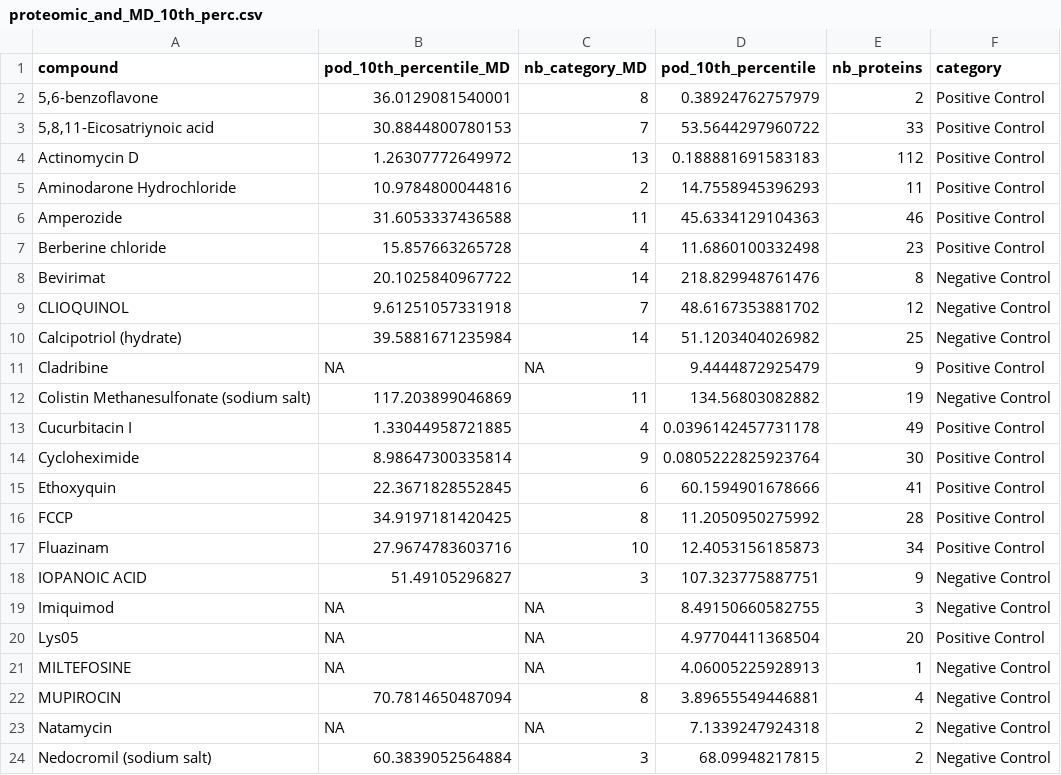
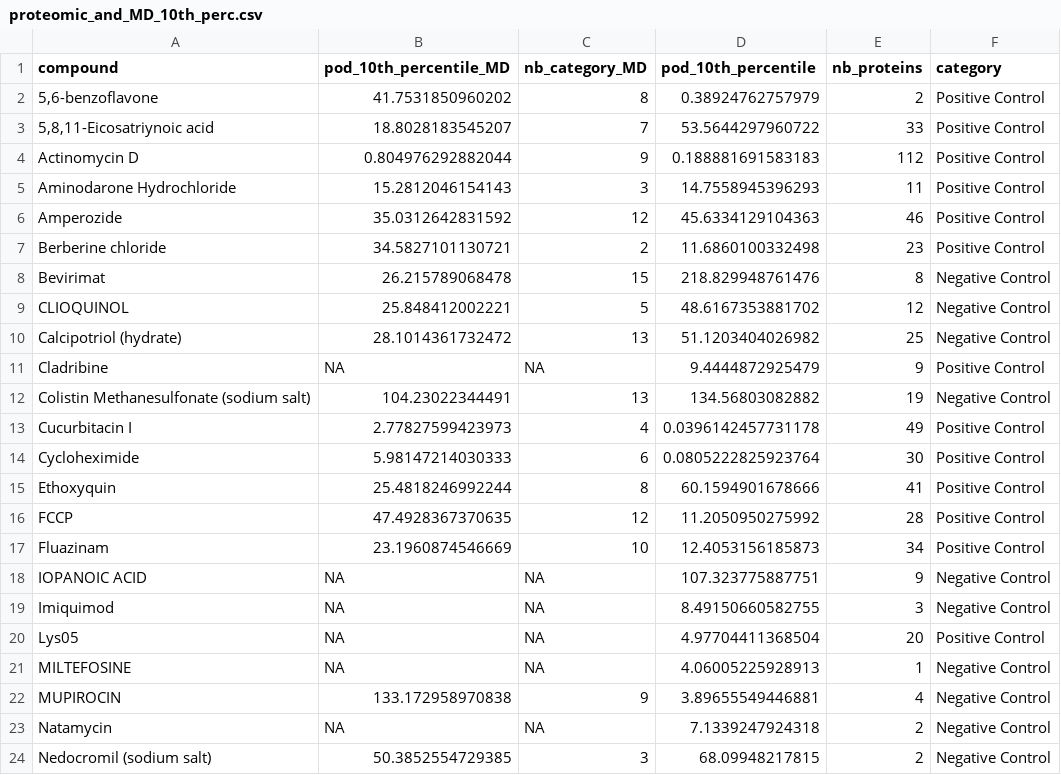
Before and after one commit to broadinstitute/2025_Grigoryan_Proteomics, a CSV file: 01.dose_response/outputs/proteomic_and_MD_10th_perc.csv, drawn as a sheet; only a part is shown; the diff covers the shown part only.

```diff
--- a/01.dose_response/outputs/proteomic_and_MD_10th_perc.csv
+++ b/01.dose_response/outputs/proteomic_and_MD_10th_perc.csv
@@ -1,19 +1,19 @@
 "compound","pod_10th_percentile_MD","nb_category_MD","pod_10th_percentile","nb_proteins","category"
-"5,6-benzoflavone",36.0129081540001,8,0.38924762757979,2,"Positive Control"
-"5,8,11-Eicosatriynoic acid",30.8844800780153,7,53.5644297960722,33,"Positive Control"
-"Actinomycin D",1.26307772649972,13,0.188881691583183,112,"Positive Control"
-"Aminodarone Hydrochloride",10.9784800044816,2,14.7558945396293,11,"Positive Control"
-"Amperozide",31.6053337436588,11,45.6334129104363,46,"Positive Control"
-"Berberine chloride",15.857663265728,4,11.6860100332498,23,"Positive Control"
-"Bevirimat",20.1025840967722,14,218.829948761476,8,"Negative Control"
-"CLIOQUINOL",9.61251057331918,7,48.6167353881702,12,"Negative Control"
-"Calcipotriol (hydrate)",39.5881671235984,14,51.1203404026982,25,"Negative Control"
+"5,6-benzoflavone",41.7531850960202,8,0.38924762757979,2,"Positive Control"
+"5,8,11-Eicosatriynoic acid",18.8028183545207,7,53.5644297960722,33,"Positive Control"
+"Actinomycin D",0.804976292882044,9,0.188881691583183,112,"Positive Control"
+"Aminodarone Hydrochloride",15.2812046154143,3,14.7558945396293,11,"Positive Control"
+"Amperozide",35.0312642831592,12,45.6334129104363,46,"Positive Control"
+"Berberine chloride",34.5827101130721,2,11.6860100332498,23,"Positive Control"
+"Bevirimat",26.215789068478,15,218.829948761476,8,"Negative Control"
+"CLIOQUINOL",25.848412002221,5,48.6167353881702,12,"Negative Control"
+"Calcipotriol (hydrate)",28.1014361732472,13,51.1203404026982,25,"Negative Control"
 "Cladribine",NA,NA,9.4444872925479,9,"Positive Control"
-"Colistin Methanesulfonate (sodium salt)",117.203899046869,11,134.56803082882,19,"Negative Control"
-"Cucurbitacin I",1.33044958721885,4,0.0396142457731178,49,"Positive Control"
-"Cycloheximide",8.98647300335814,9,0.0805222825923764,30,"Positive Control"
-"Ethoxyquin",22.3671828552845,6,60.1594901678666,41,"Positive Control"
-"FCCP",34.9197181420425,8,11.2050950275992,28,"Positive Control"
-"Fluazinam",27.9674783603716,10,12.4053156185873,34,"Positive Control"
-"IOPANOIC ACID",51.49105296827,3,107.323775887751,9,"Negative Control"
+"Colistin Methanesulfonate (sodium salt)",104.23022344491,13,134.56803082882,19,"Negative Control"
+"Cucurbitacin I",2.77827599423973,4,0.0396142457731178,49,"Positive Control"
+"Cycloheximide",5.98147214030333,6,0.0805222825923764,30,"Positive Control"
+"Ethoxyquin",25.4818246992244,8,60.1594901678666,41,"Positive Control"
+"FCCP",47.4928367370635,12,11.2050950275992,28,"Positive Control"
+"Fluazinam",23.1960874546669,10,12.4053156185873,34,"Positive Control"
+"IOPANOIC ACID",NA,NA,107.323775887751,9,"Negative Control"
 "Imiquimod",NA,NA,8.49150660582755,3,"Negative Control"
@@ -21,4 +21,4 @@
 "MILTEFOSINE",NA,NA,4.06005225928913,1,"Negative Control"
-"MUPIROCIN",70.7814650487094,8,3.89655549446881,4,"Negative Control"
+"MUPIROCIN",133.172958970838,9,3.89655549446881,4,"Negative Control"
 "Natamycin",NA,NA,7.1339247924318,2,"Negative Control"
-"Nedocromil (sodium salt)",60.3839052564884,3,68.09948217815,2,"Negative Control"
+"Nedocromil (sodium salt)",50.3852554729385,3,68.09948217815,2,"Negative Control"
```
Also changed, not shown: 7 edited cells elsewhere in this file, 01.dose_response/outputs/results_POD_CP_data_10_perc.csv, 32 other files.
